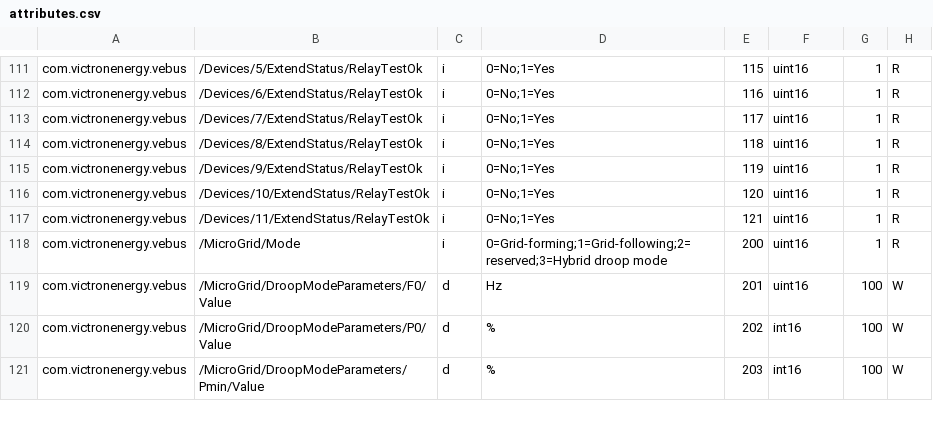
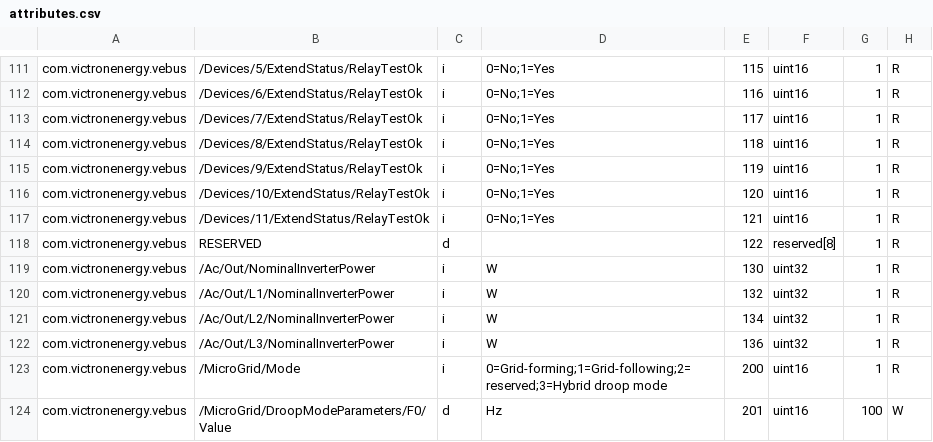
Before and after one commit to victronenergy/dbus_modbustcp, a CSV file: attributes.csv, drawn as a sheet; only a part is shown, gaps mark what is left out; the shorter side is filled out with more unchanged rows.

Commit message:
add registers for VE.Bus Nominal inverter power
Registers 130 thru 136, total value plus per phase values. UInt32.

https://github.com/victronenergy/venus/issues/1607

```diff
--- a/attributes.csv
+++ b/attributes.csv
@@ -117,2 +117,7 @@ com.victronenergy.vebus,/Devices/10/ExtendStatus/RelayTestOk,i,0=No;1=Yes,120,ui
 com.victronenergy.vebus,/Devices/11/ExtendStatus/RelayTestOk,i,0=No;1=Yes,121,uint16,1,R
+com.victronenergy.vebus,RESERVED,d,,122,reserved[8],1,R
+com.victronenergy.vebus,/Ac/Out/NominalInverterPower,i,W,130,uint32,1,R
+com.victronenergy.vebus,/Ac/Out/L1/NominalInverterPower,i,W,132,uint32,1,R
+com.victronenergy.vebus,/Ac/Out/L2/NominalInverterPower,i,W,134,uint32,1,R
+com.victronenergy.vebus,/Ac/Out/L3/NominalInverterPower,i,W,136,uint32,1,R
 com.victronenergy.vebus,/MicroGrid/Mode,i,0=Grid-forming;1=Grid-following;2=reserved;3=Hybrid droop mode,200,uint16,1,R
```
